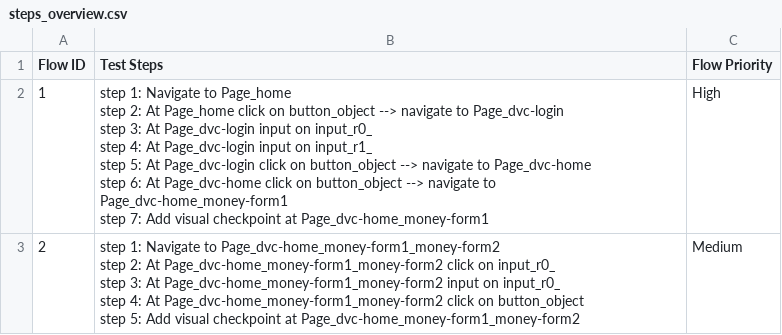
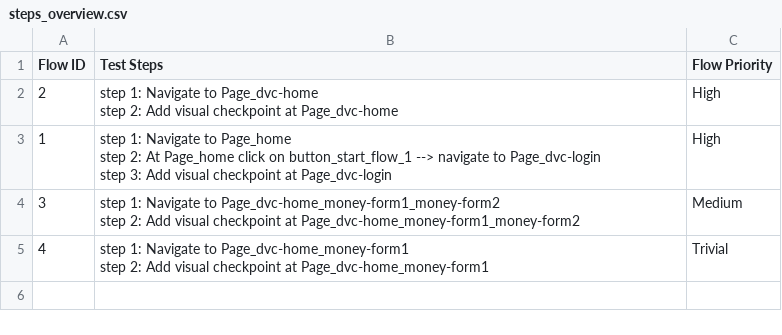
Before and after one commit to gapy-1992/ai-social--service-staging, a CSV file: Test Steps/steps_overview.csv, drawn as a sheet.

```diff
--- a/Test Steps/steps_overview.csv
+++ b/Test Steps/steps_overview.csv
@@ -1,13 +1,10 @@
 Flow ID,Test Steps,Flow Priority
-1,"step 1: Navigate to Page_home
-step 2: At Page_home click on button_object --> navigate to Page_dvc-login
-step 3: At Page_dvc-login input on input_r0_
-step 4: At Page_dvc-login input on input_r1_
-step 5: At Page_dvc-login click on button_object --> navigate to Page_dvc-home
-step 6: At Page_dvc-home click on button_object --> navigate to Page_dvc-home_money-form1
-step 7: Add visual checkpoint at Page_dvc-home_money-form1",High
-2,"step 1: Navigate to Page_dvc-home_money-form1_money-form2
-step 2: At Page_dvc-home_money-form1_money-form2 click on input_r0_
-step 3: At Page_dvc-home_money-form1_money-form2 input on input_r0_
-step 4: At Page_dvc-home_money-form1_money-form2 click on button_object
-step 5: Add visual checkpoint at Page_dvc-home_money-form1_money-form2",Medium
+2,"step 1: Navigate to Page_dvc-home
+step 2: Add visual checkpoint at Page_dvc-home",High
+1,"step 1: Navigate to Page_home
+step 2: At Page_home click on button_start_flow_1 --> navigate to Page_dvc-login
+step 3: Add visual checkpoint at Page_dvc-login",High
+3,"step 1: Navigate to Page_dvc-home_money-form1_money-form2
+step 2: Add visual checkpoint at Page_dvc-home_money-form1_money-form2",Medium
+4,"step 1: Navigate to Page_dvc-home_money-form1
+step 2: Add visual checkpoint at Page_dvc-home_money-form1",Trivial
```
Also changed, not shown: 20 other files.
